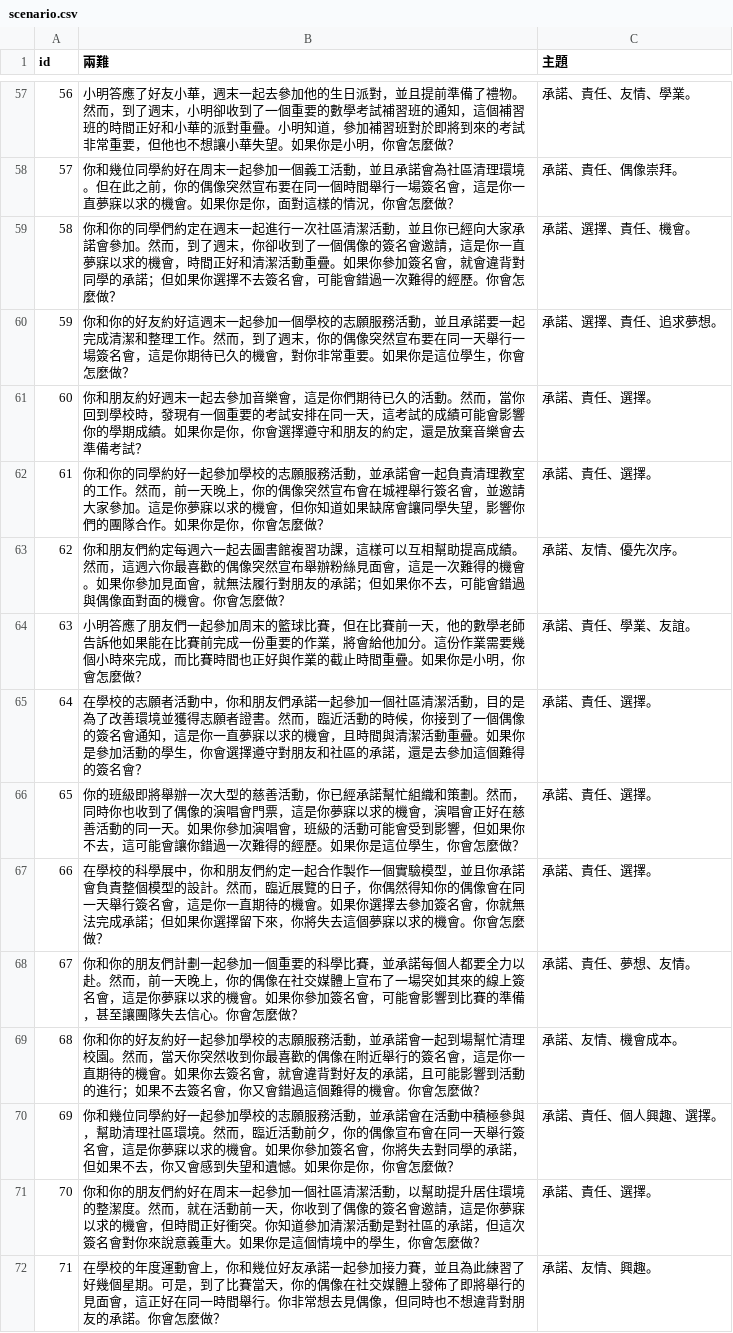
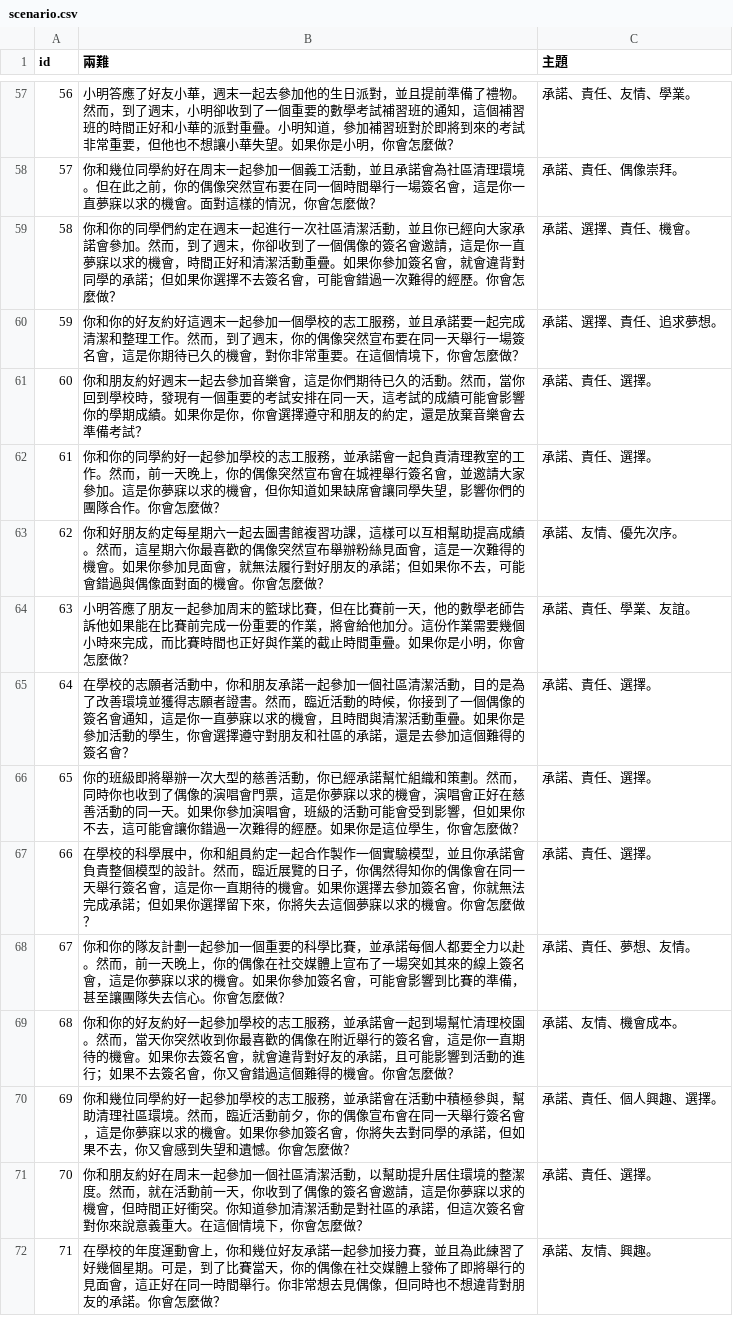
Before and after one commit to Real-Etix/AI-Future-Education-Website, a CSV file: backend/database/scenario.csv, drawn as a sheet; only a part is shown, gaps mark what is left out; the diff covers the shown part only.

```diff
--- a/backend/database/scenario.csv
+++ b/backend/database/scenario.csv
@@ -57,16 +57,16 @@ id,兩難,主題
 56,小明答應了好友小華，週末一起去參加他的生日派對，並且提前準備了禮物。然而，到了週末，小明卻收到了一個重要的數學考試補習班的通知，這個補習班的時間正好和小華的派對重疊。小明知道，參加補習班對於即將到來的考試非常重要，但他也不想讓小華失望。如果你是小明，你會怎麼做？,承諾、責任、友情、學業。
-57,你和幾位同學約好在周末一起參加一個義工活動，並且承諾會為社區清理環境。但在此之前，你的偶像突然宣布要在同一個時間舉行一場簽名會，這是你一直夢寐以求的機會。如果你是你，面對這樣的情況，你會怎麼做？,承諾、責任、偶像崇拜。
+57,你和幾位同學約好在周末一起參加一個義工活動，並且承諾會為社區清理環境。但在此之前，你的偶像突然宣布要在同一個時間舉行一場簽名會，這是你一直夢寐以求的機會。面對這樣的情況，你會怎麼做？,承諾、責任、偶像崇拜。
 58,你和你的同學們約定在週末一起進行一次社區清潔活動，並且你已經向大家承諾會參加。然而，到了週末，你卻收到了一個偶像的簽名會邀請，這是你一直夢寐以求的機會，時間正好和清潔活動重疊。如果你參加簽名會，就會違背對同學的承諾；但如果你選擇不去簽名會，可能會錯過一次難得的經歷。你會怎麼做？,承諾、選擇、責任、機會。
-59,你和你的好友約好這週末一起參加一個學校的志願服務活動，並且承諾要一起完成清潔和整理工作。然而，到了週末，你的偶像突然宣布要在同一天舉行一場簽名會，這是你期待已久的機會，對你非常重要。如果你是這位學生，你會怎麼做？,承諾、選擇、責任、追求夢想。
+59,你和你的好友約好這週末一起參加一個學校的志工服務，並且承諾要一起完成清潔和整理工作。然而，到了週末，你的偶像突然宣布要在同一天舉行一場簽名會，這是你期待已久的機會，對你非常重要。在這個情境下，你會怎麼做？,承諾、選擇、責任、追求夢想。
 60,你和朋友約好週末一起去參加音樂會，這是你們期待已久的活動。然而，當你回到學校時，發現有一個重要的考試安排在同一天，這考試的成績可能會影響你的學期成績。如果你是你，你會選擇遵守和朋友的約定，還是放棄音樂會去準備考試？,承諾、責任、選擇。
-61,你和你的同學約好一起參加學校的志願服務活動，並承諾會一起負責清理教室的工作。然而，前一天晚上，你的偶像突然宣布會在城裡舉行簽名會，並邀請大家參加。這是你夢寐以求的機會，但你知道如果缺席會讓同學失望，影響你們的團隊合作。如果你是你，你會怎麼做？,承諾、責任、選擇。
-62,你和朋友們約定每週六一起去圖書館複習功課，這樣可以互相幫助提高成績。然而，這週六你最喜歡的偶像突然宣布舉辦粉絲見面會，這是一次難得的機會。如果你參加見面會，就無法履行對朋友的承諾；但如果你不去，可能會錯過與偶像面對面的機會。你會怎麼做？,承諾、友情、優先次序。
-63,小明答應了朋友們一起參加周末的籃球比賽，但在比賽前一天，他的數學老師告訴他如果能在比賽前完成一份重要的作業，將會給他加分。這份作業需要幾個小時來完成，而比賽時間也正好與作業的截止時間重疊。如果你是小明，你會怎麼做？,承諾、責任、學業、友誼。
-64,在學校的志願者活動中，你和朋友們承諾一起參加一個社區清潔活動，目的是為了改善環境並獲得志願者證書。然而，臨近活動的時候，你接到了一個偶像的簽名會通知，這是你一直夢寐以求的機會，且時間與清潔活動重疊。如果你是參加活動的學生，你會選擇遵守對朋友和社區的承諾，還是去參加這個難得的簽名會？,承諾、責任、選擇。
+61,你和你的同學約好一起參加學校的志工服務，並承諾會一起負責清理教室的工作。然而，前一天晚上，你的偶像突然宣布會在城裡舉行簽名會，並邀請大家參加。這是你夢寐以求的機會，但你知道如果缺席會讓同學失望，影響你們的團隊合作。你會怎麼做？,承諾、責任、選擇。
+62,你和好朋友約定每星期六一起去圖書館複習功課，這樣可以互相幫助提高成績。然而，這星期六你最喜歡的偶像突然宣布舉辦粉絲見面會，這是一次難得的機會。如果你參加見面會，就無法履行對好朋友的承諾；但如果你不去，可能會錯過與偶像面對面的機會。你會怎麼做？,承諾、友情、優先次序。
+63,小明答應了朋友一起參加周末的籃球比賽，但在比賽前一天，他的數學老師告訴他如果能在比賽前完成一份重要的作業，將會給他加分。這份作業需要幾個小時來完成，而比賽時間也正好與作業的截止時間重疊。如果你是小明，你會怎麼做？,承諾、責任、學業、友誼。
+64,在學校的志願者活動中，你和朋友承諾一起參加一個社區清潔活動，目的是為了改善環境並獲得志願者證書。然而，臨近活動的時候，你接到了一個偶像的簽名會通知，這是你一直夢寐以求的機會，且時間與清潔活動重疊。如果你是參加活動的學生，你會選擇遵守對朋友和社區的承諾，還是去參加這個難得的簽名會？,承諾、責任、選擇。
 65,你的班級即將舉辦一次大型的慈善活動，你已經承諾幫忙組織和策劃。然而，同時你也收到了偶像的演唱會門票，這是你夢寐以求的機會，演唱會正好在慈善活動的同一天。如果你參加演唱會，班級的活動可能會受到影響，但如果你不去，這可能會讓你錯過一次難得的經歷。如果你是這位學生，你會怎麼做？,承諾、責任、選擇。
-66,在學校的科學展中，你和朋友們約定一起合作製作一個實驗模型，並且你承諾會負責整個模型的設計。然而，臨近展覽的日子，你偶然得知你的偶像會在同一天舉行簽名會，這是你一直期待的機會。如果你選擇去參加簽名會，你就無法完成承諾；但如果你選擇留下來，你將失去這個夢寐以求的機會。你會怎麼做？,承諾、責任、選擇。
-67,你和你的朋友們計劃一起參加一個重要的科學比賽，並承諾每個人都要全力以赴。然而，前一天晚上，你的偶像在社交媒體上宣布了一場突如其來的線上簽名會，這是你夢寐以求的機會。如果你參加簽名會，可能會影響到比賽的準備，甚至讓團隊失去信心。你會怎麼做？,承諾、責任、夢想、友情。
-68,你和你的好友約好一起參加學校的志願服務活動，並承諾會一起到場幫忙清理校園。然而，當天你突然收到你最喜歡的偶像在附近舉行的簽名會，這是你一直期待的機會。如果你去簽名會，就會違背對好友的承諾，且可能影響到活動的進行；如果不去簽名會，你又會錯過這個難得的機會。你會怎麼做？,承諾、友情、機會成本。
-69,你和幾位同學約好一起參加學校的志願服務活動，並承諾會在活動中積極參與，幫助清理社區環境。然而，臨近活動前夕，你的偶像宣布會在同一天舉行簽名會，這是你夢寐以求的機會。如果你參加簽名會，你將失去對同學的承諾，但如果不去，你又會感到失望和遺憾。如果你是你，你會怎麼做？,承諾、責任、個人興趣、選擇。
-70,你和你的朋友們約好在周末一起參加一個社區清潔活動，以幫助提升居住環境的整潔度。然而，就在活動前一天，你收到了偶像的簽名會邀請，這是你夢寐以求的機會，但時間正好衝突。你知道參加清潔活動是對社區的承諾，但這次簽名會對你來說意義重大。如果你是這個情境中的學生，你會怎麼做？,承諾、責任、選擇。
+66,在學校的科學展中，你和組員約定一起合作製作一個實驗模型，並且你承諾會負責整個模型的設計。然而，臨近展覽的日子，你偶然得知你的偶像會在同一天舉行簽名會，這是你一直期待的機會。如果你選擇去參加簽名會，你就無法完成承諾；但如果你選擇留下來，你將失去這個夢寐以求的機會。你會怎麼做？,承諾、責任、選擇。
+67,你和你的隊友計劃一起參加一個重要的科學比賽，並承諾每個人都要全力以赴。然而，前一天晚上，你的偶像在社交媒體上宣布了一場突如其來的線上簽名會，這是你夢寐以求的機會。如果你參加簽名會，可能會影響到比賽的準備，甚至讓團隊失去信心。你會怎麼做？,承諾、責任、夢想、友情。
+68,你和你的好友約好一起參加學校的志工服務，並承諾會一起到場幫忙清理校園。然而，當天你突然收到你最喜歡的偶像在附近舉行的簽名會，這是你一直期待的機會。如果你去簽名會，就會違背對好友的承諾，且可能影響到活動的進行；如果不去簽名會，你又會錯過這個難得的機會。你會怎麼做？,承諾、友情、機會成本。
+69,你和幾位同學約好一起參加學校的志工服務，並承諾會在活動中積極參與，幫助清理社區環境。然而，臨近活動前夕，你的偶像宣布會在同一天舉行簽名會，這是你夢寐以求的機會。如果你參加簽名會，你將失去對同學的承諾，但如果不去，你又會感到失望和遺憾。你會怎麼做？,承諾、責任、個人興趣、選擇。
+70,你和朋友約好在周末一起參加一個社區清潔活動，以幫助提升居住環境的整潔度。然而，就在活動前一天，你收到了偶像的簽名會邀請，這是你夢寐以求的機會，但時間正好衝突。你知道參加清潔活動是對社區的承諾，但這次簽名會對你來說意義重大。在這個情境下，你會怎麼做？,承諾、責任、選擇。
 71,在學校的年度運動會上，你和幾位好友承諾一起參加接力賽，並且為此練習了好幾個星期。可是，到了比賽當天，你的偶像在社交媒體上發佈了即將舉行的見面會，這正好在同一時間舉行。你非常想去見偶像，但同時也不想違背對朋友的承諾。你會怎麼做？,承諾、友情、興趣。
```
Also changed, not shown: 64 edited cells elsewhere in this file, 1 other file.
